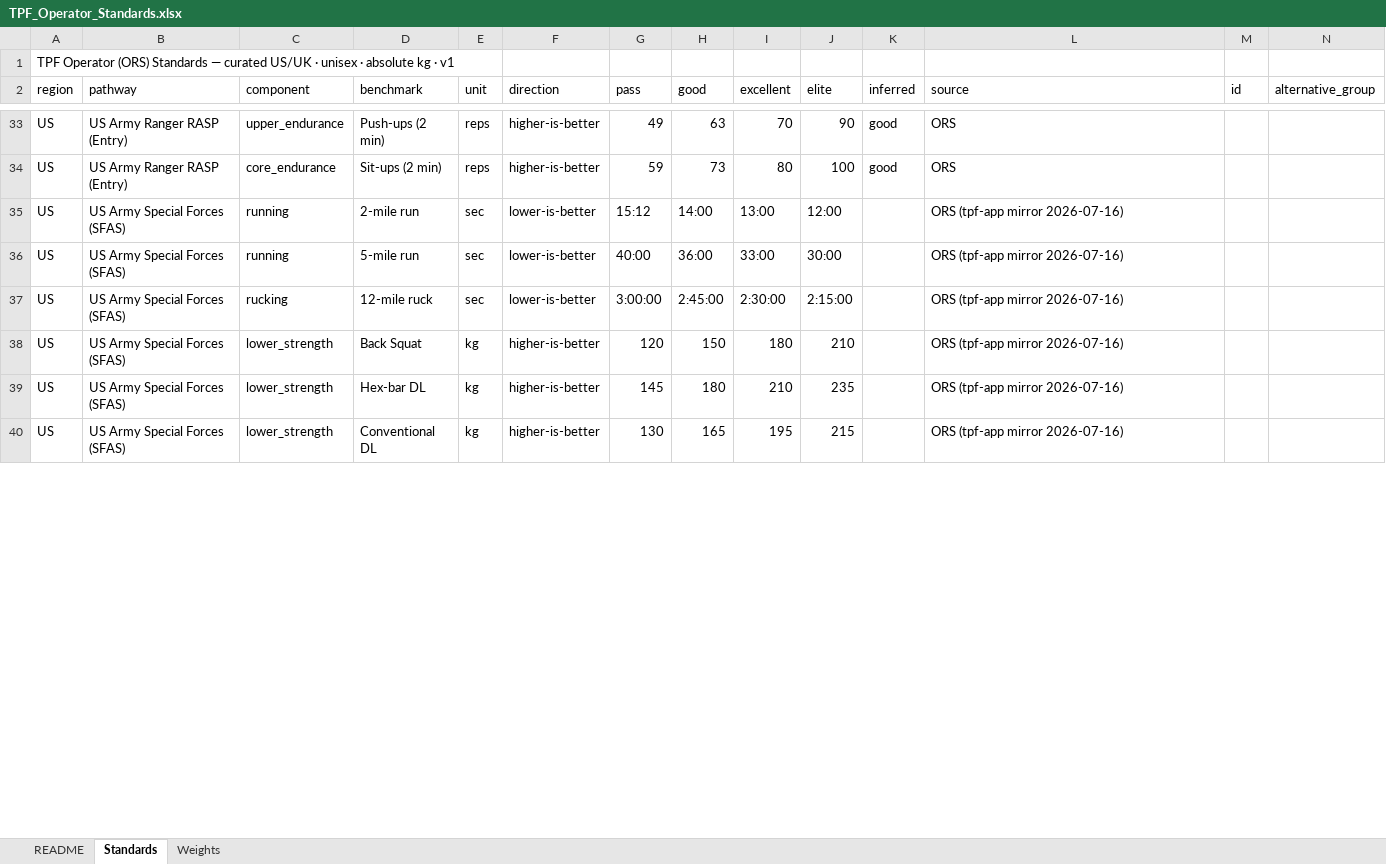
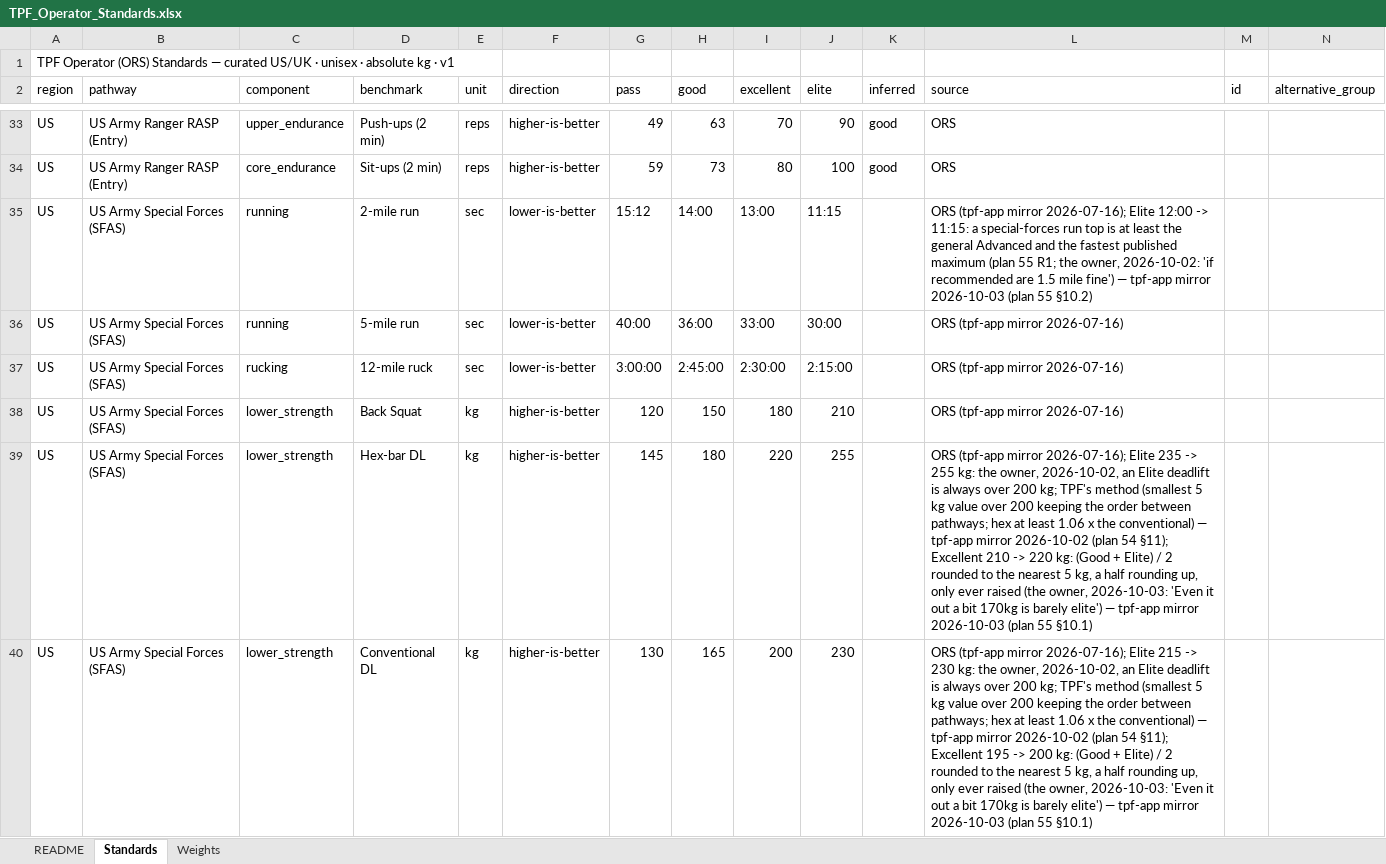
Before and after one commit to TGW7/TPFBenchmark, an Excel workbook: config/standards/TPF_Operator_Standards.xlsx, sheet Standards, drawn as a sheet; only a part is shown, gaps mark what is left out; values as stored, in another font and other column widths than the file's, no borders; the diff covers the shown part only; the diff names each change by its address in the sheet, - before the commit and + after, or states it on an @@ line.

```diff
--- a/config/standards/TPF_Operator_Standards.xlsx (sheet Standards)
+++ b/config/standards/TPF_Operator_Standards.xlsx (sheet Standards)
-J35 (elite): 12:00
+J35 (elite): 11:15
-L35 (source): …(tpf-app mirror 2026-07-16)
+L35 (source): …(tpf-app mirror 2026-07-16); Elite 12:00 -> 11:15: a special-forces run top is at least the general Advanced and the fastest published maximum (plan 55 R1; the owner, 2026-10-02: 'if recommended are 1.5 mile fine') — tpf-app mirror 2026-10-03 (plan 55 §10.2)
-I39 (excellent): 210
+I39 (excellent): 220
-J39 (elite): 235
+J39 (elite): 255
-L39 (source): …(tpf-app mirror 2026-07-16)
+L39 (source): …(tpf-app mirror 2026-07-16); Elite 235 -> 255 kg: the owner, 2026-10-02, an Elite deadlift is always over 200 kg; TPF's method (smallest 5 kg value over 200 keeping the order between pathways; hex at least 1.06 x the conventional) — tpf-app mirror 2026-10-02 (plan 54 §11); Excellent 210 -> 220 kg: (Good + Elite) / 2 rounded to the nearest 5 kg, a half rounding up, only ever raised (the owner, 2026-10-03: 'Even it out a bit 170kg is barely elite') — tpf-app mirror 2026-10-03 (plan 55 §10.1)
-I40 (excellent): 195
+I40 (excellent): 200
-J40 (elite): 215
+J40 (elite): 230
-L40 (source): …(tpf-app mirror 2026-07-16)
+L40 (source): …(tpf-app mirror 2026-07-16); Elite 215 -> 230 kg: the owner, 2026-10-02, an Elite deadlift is always over 200 kg; TPF's method (smallest 5 kg value over 200 keeping the order between pathways; hex at least 1.06 x the conventional) — tpf-app mirror 2026-10-02 (plan 54 §11); Excellent 195 -> 200 kg: (Good + Elite) / 2 rounded to the nearest 5 kg, a half rounding up, only ever raised (the owner, 2026-10-03: 'Even it out a bit 170kg is barely elite') — tpf-app mirror 2026-10-03 (plan 55 §10.1)
```
Also changed, not shown: 132 edited cells elsewhere in this sheet, sheet README, 34 other files.
